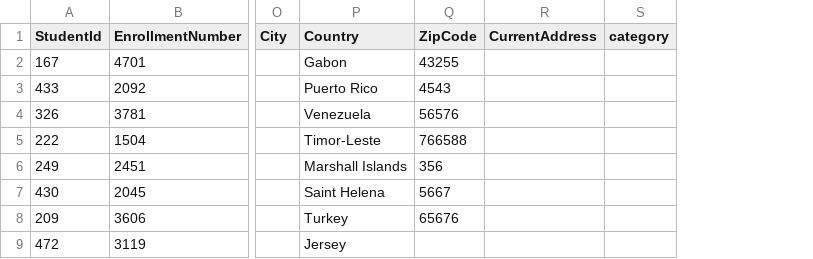
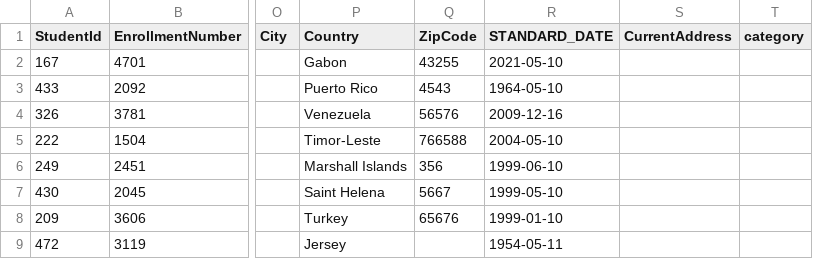
Before and after one commit to itellegence16/pearview, a CSV file: config/target_mapped_data.csv, drawn as a sheet; only a part is shown, gaps mark what is left out; the diff names each change by its address in the sheet, - before the commit and + after, or states it on an @@ line.

Commit message:
commit
Date Standardization

```diff
--- a/config/target_mapped_data.csv
+++ b/config/target_mapped_data.csv
+column R (STANDARD_DATE), rows 2-9: 2021-05-10 | 1964-05-10 | 2009-12-16 | 2004-05-10 | 1999-06-10 | 1999-05-10 | 1999-01-10 | 1954-05-11
```
Also changed, not shown: 2 other files.
